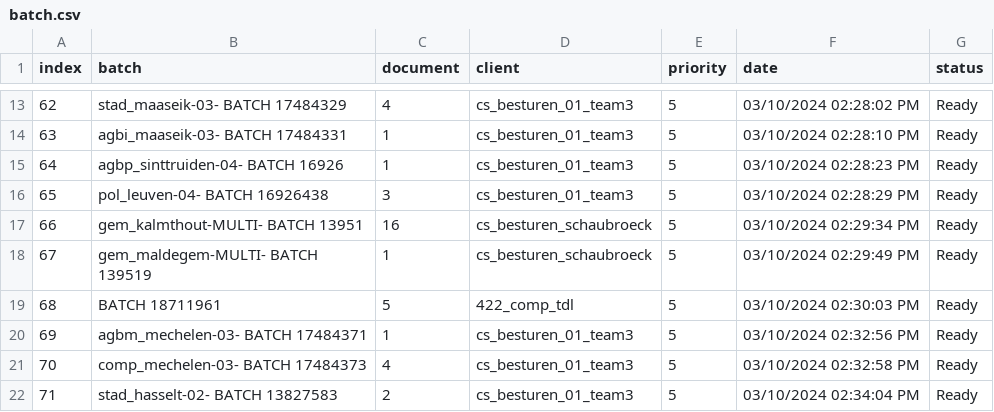
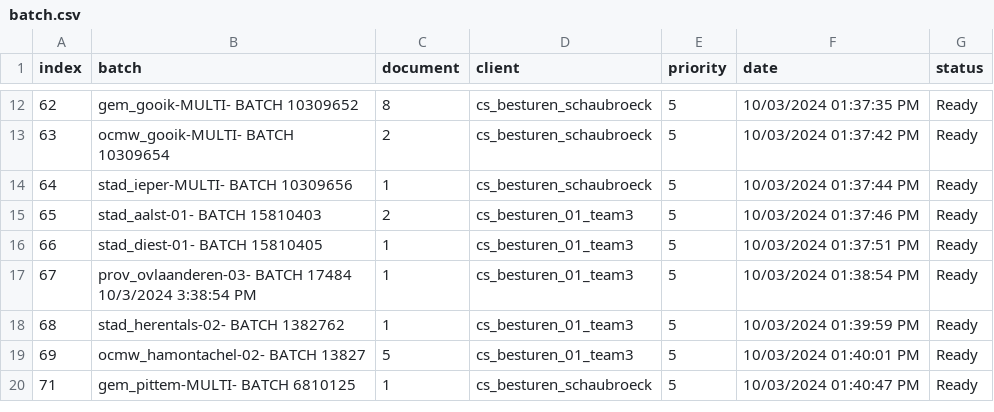
Before and after one commit to Rica5/arco-2025, a CSV file: public/assets/batch.csv, drawn as a sheet; only a part is shown, gaps mark what is left out; the diff covers the shown part only.

```diff
--- a/public/assets/batch.csv
+++ b/public/assets/batch.csv
@@ -13,10 +12,9 @@ index,batch,document,client,priority,date,status
-62,stad_maaseik-03- BATCH 17484329,4,cs_besturen_01_team3,5,03/10/2024 02:28:02 PM,Ready
-63,agbi_maaseik-03- BATCH 17484331,1,cs_besturen_01_team3,5,03/10/2024 02:28:10 PM,Ready
-64,agbp_sinttruiden-04- BATCH 16926,1,cs_besturen_01_team3,5,03/10/2024 02:28:23 PM,Ready
-65,pol_leuven-04- BATCH 16926438,3,cs_besturen_01_team3,5,03/10/2024 02:28:29 PM,Ready
-66,gem_kalmthout-MULTI- BATCH 13951,16,cs_besturen_schaubroeck,5,03/10/2024 02:29:34 PM,Ready
-67,gem_maldegem-MULTI- BATCH 139519,1,cs_besturen_schaubroeck,5,03/10/2024 02:29:49 PM,Ready
-68,BATCH 18711961,5,422_comp_tdl,5,03/10/2024 02:30:03 PM,Ready
-69,agbm_mechelen-03- BATCH 17484371,1,cs_besturen_01_team3,5,03/10/2024 02:32:56 PM,Ready
-70,comp_mechelen-03- BATCH 17484373,4,cs_besturen_01_team3,5,03/10/2024 02:32:58 PM,Ready
-71,stad_hasselt-02- BATCH 13827583,2,cs_besturen_01_team3,5,03/10/2024 02:34:04 PM,Ready
+62,gem_gooik-MULTI- BATCH 10309652,8,cs_besturen_schaubroeck,5,10/03/2024 01:37:35 PM,Ready
+63,ocmw_gooik-MULTI- BATCH 10309654,2,cs_besturen_schaubroeck,5,10/03/2024 01:37:42 PM,Ready
+64,stad_ieper-MULTI- BATCH 10309656,1,cs_besturen_schaubroeck,5,10/03/2024 01:37:44 PM,Ready
+65,stad_aalst-01- BATCH 15810403,2,cs_besturen_01_team3,5,10/03/2024 01:37:46 PM,Ready
+66,stad_diest-01- BATCH 15810405,1,cs_besturen_01_team3,5,10/03/2024 01:37:51 PM,Ready
+67,prov_ovlaanderen-03- BATCH 17484 10/3/2024 3:38:54 PM,1,cs_besturen_01_team3,5,10/03/2024 01:38:54 PM,Ready
+68,stad_herentals-02- BATCH 1382762,1,cs_besturen_01_team3,5,10/03/2024 01:39:59 PM,Ready
+69,ocmw_hamontachel-02- BATCH 13827,5,cs_besturen_01_team3,5,10/03/2024 01:40:01 PM,Ready
+71,gem_pittem-MULTI- BATCH 6810125,1,cs_besturen_schaubroeck,5,10/03/2024 01:40:47 PM,Ready
```
Also changed, not shown: 1 added row, 2 removed rows and 129 edited cells elsewhere in this file, 1 other file.
